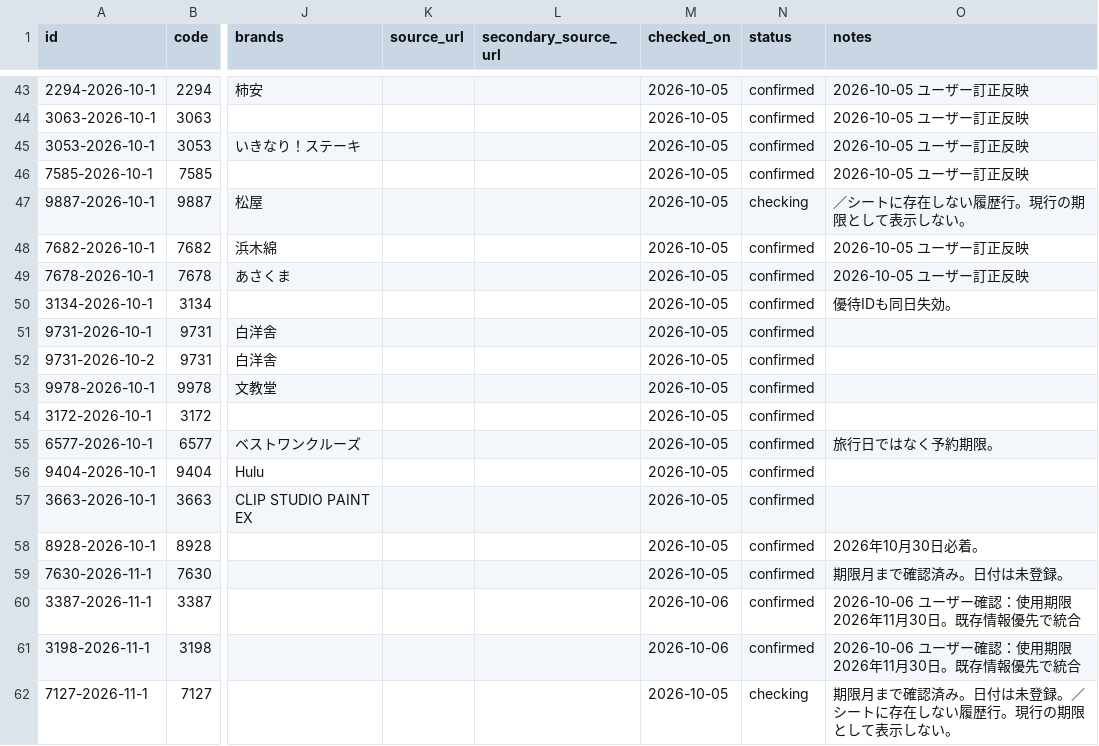
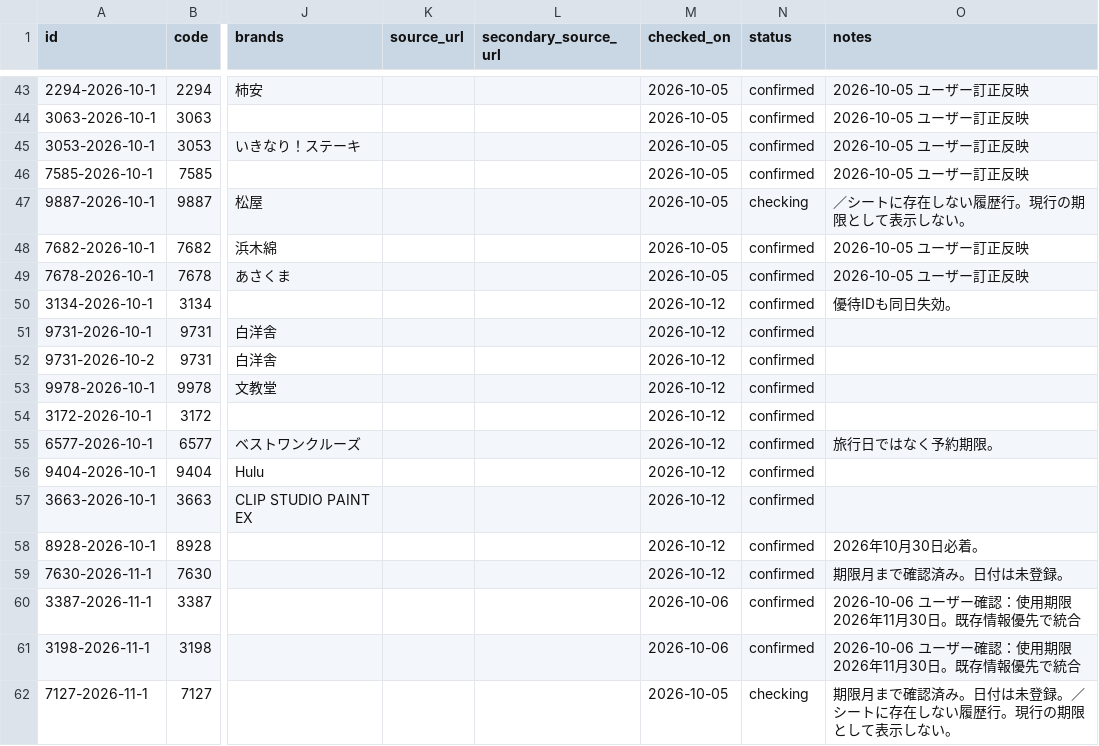
Before and after one commit to yutai-quo-navi/yutai-map, a CSV file: data/expiry_master.csv, drawn as a sheet; only a part is shown, gaps mark what is left out; the diff covers the shown part only; the diff names each change by its address in the sheet, - before the commit and + after, or states it on an @@ line.

```diff
--- a/data/expiry_master.csv
+++ b/data/expiry_master.csv
-M50:M59 (checked_on): 2026-10-05
+M50:M59 (checked_on): 2026-10-12
```
Also changed, not shown: 1 added row and 47 edited cells elsewhere in this file.
